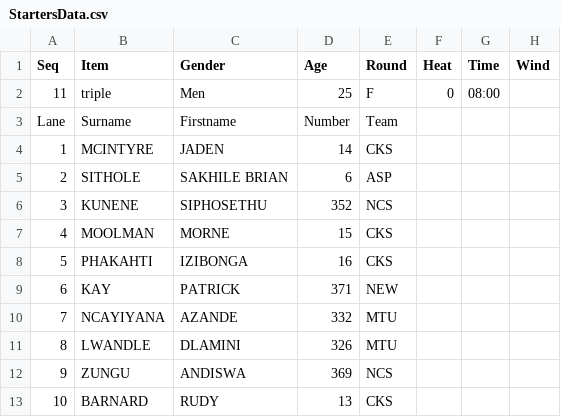
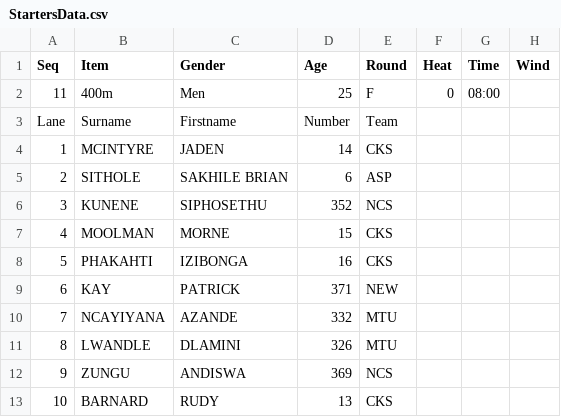
Before and after one commit to stretchinnovation/SCMAthleticStarters, a CSV file: PICKUP/StartersData.csv, drawn as a sheet.

Commit message:
Update StartersData.csv

```diff
--- a/PICKUP/StartersData.csv
+++ b/PICKUP/StartersData.csv
@@ -1,3 +1,3 @@
 Seq,Item,Gender,Age,Round,Heat,Time,Wind
-11,triple,Men,25,F,0,08:00,
+11,400m,Men,25,F,0,08:00,
 Lane,Surname,Firstname,Number,Team
```
